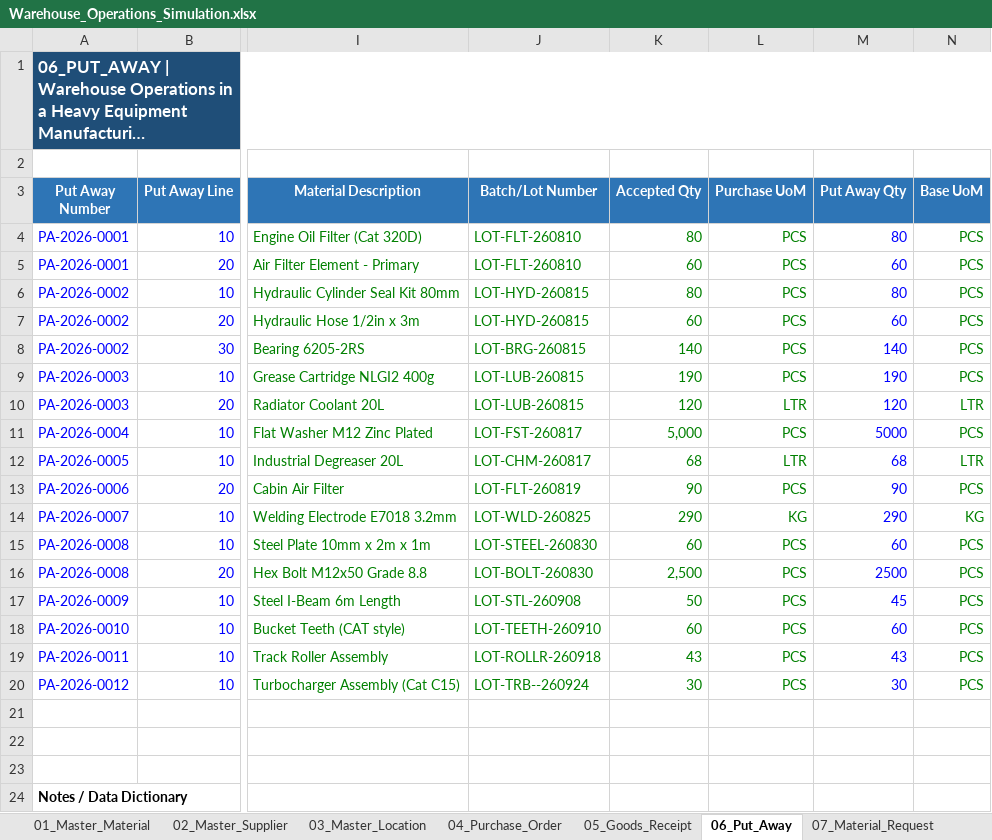
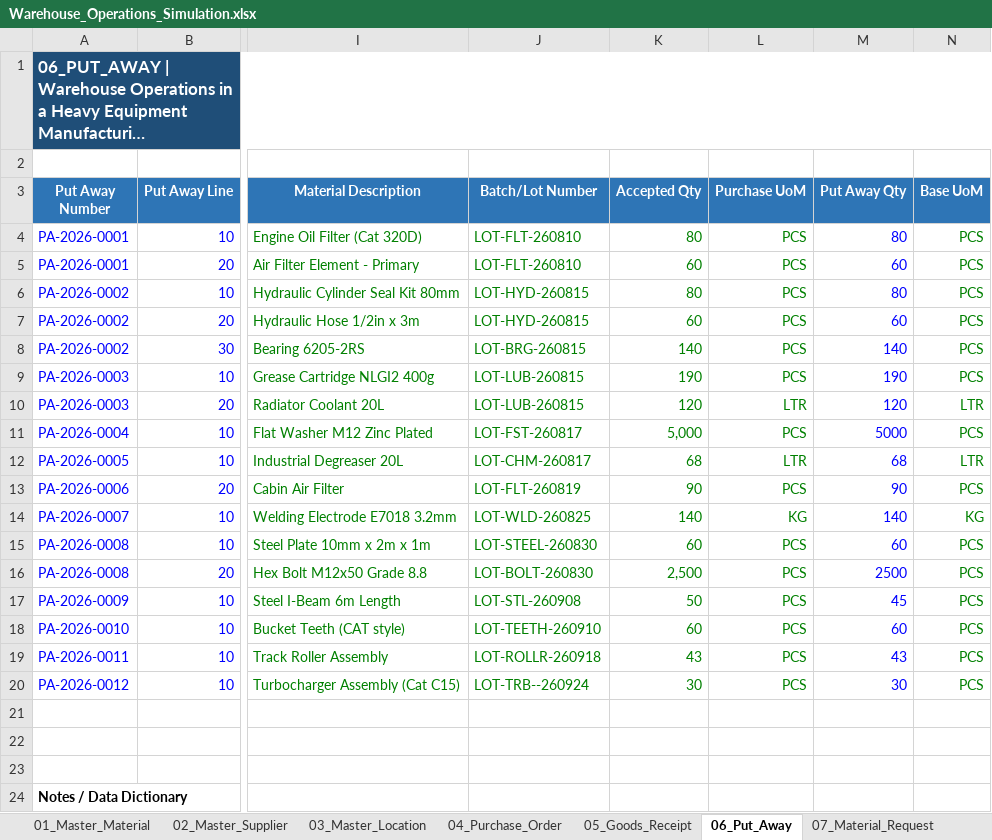
Before and after one commit to fikri-fajar/warehouse-operations-simulation, an Excel workbook: Warehouse_Operations_Simulation.xlsx, sheet 06_Put_Away, drawn as a sheet; only a part is shown, gaps mark what is left out; long unchanged cells end in …; values as stored, in another font and other column widths than the file's, no borders; conditional formats and table styles not drawn; the diff names each change by its address in the sheet, - before the commit and + after, or states it on an @@ line.

```diff
--- a/Warehouse_Operations_Simulation.xlsx (sheet 06_Put_Away)
+++ b/Warehouse_Operations_Simulation.xlsx (sheet 06_Put_Away)
-K14 (Accepted Qty): 290
+K14 (Accepted Qty): 140
-M14 (Put Away Qty): 290
+M14 (Put Away Qty): 140
```
Also changed, not shown: sheet 11_Cycle_Count, sheet 10_Stock_Card, sheet 05_Goods_Receipt, sheet 04_Purchase_Order, sheet 07_Material_Request, sheet 08_Picking_List.
